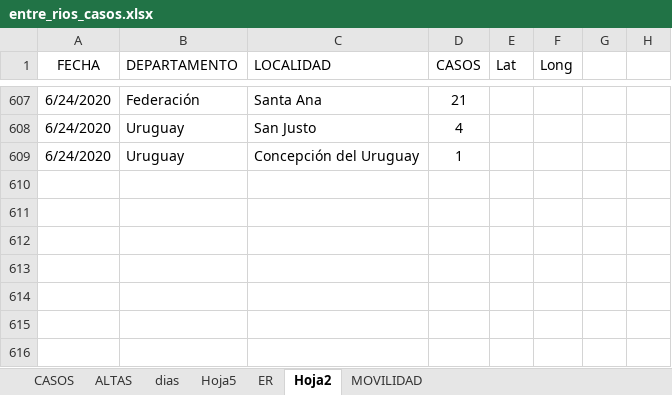
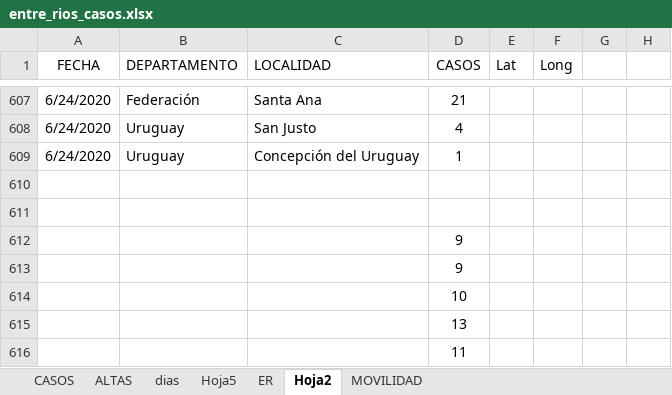
Before and after one commit to GIBD/covid, an Excel workbook: data/entre_rios_casos.xlsx, sheet Hoja2, drawn as a sheet; only a part is shown, gaps mark what is left out; values as stored, in another font and other column widths than the file's, no borders; the diff names each change by its address in the sheet, - before the commit and + after, or states it on an @@ line.

```diff
--- a/data/entre_rios_casos.xlsx (sheet Hoja2)
+++ b/data/entre_rios_casos.xlsx (sheet Hoja2)
+row 610: (empty)
+row 611: (empty)
+row 612:  |  |  | 9
+row 613:  |  |  | 9
+row 614:  |  |  | 10
+row 615:  |  |  | 13
+row 616:  |  |  | 11
```
Also changed, not shown: sheet CASOS, sheet ALTAS, 3 other files.
